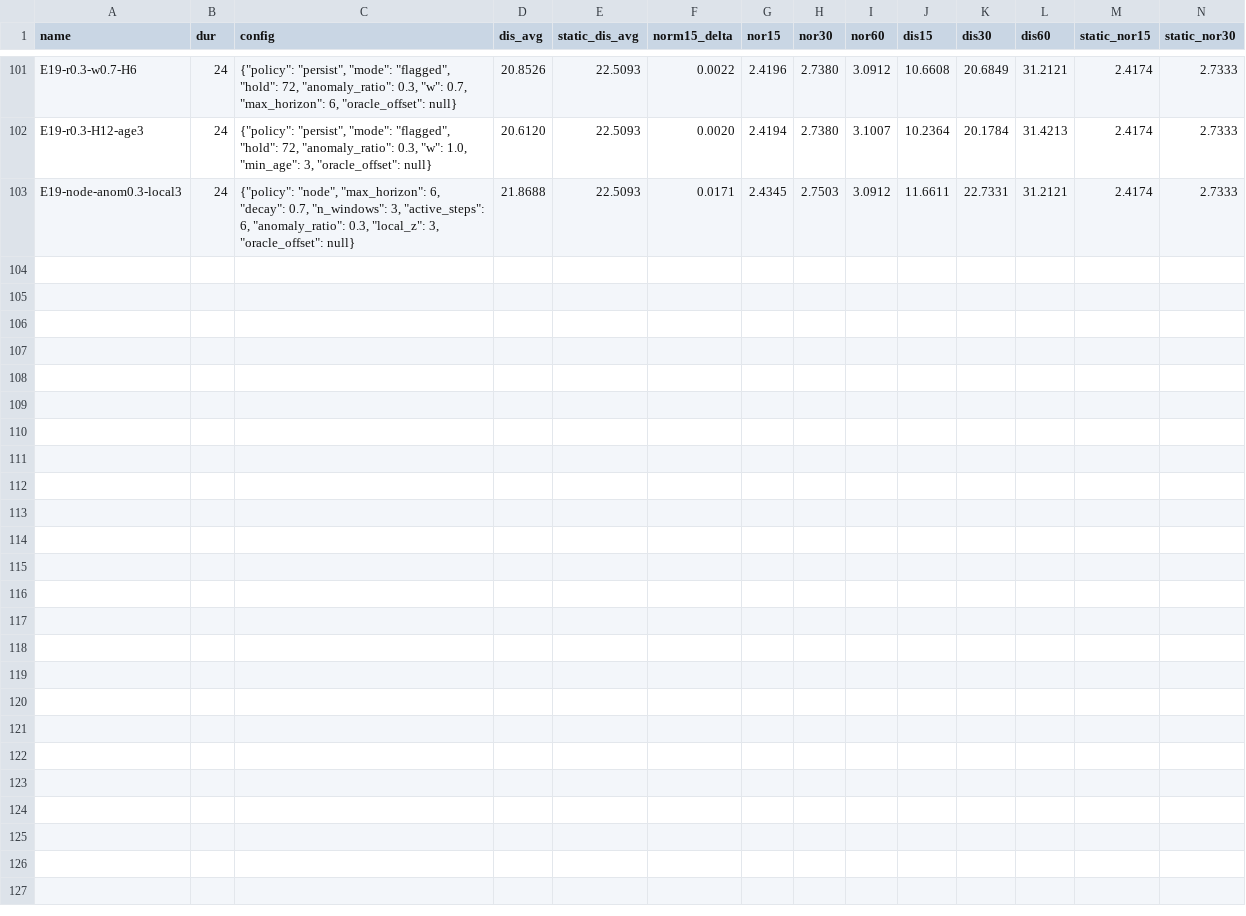
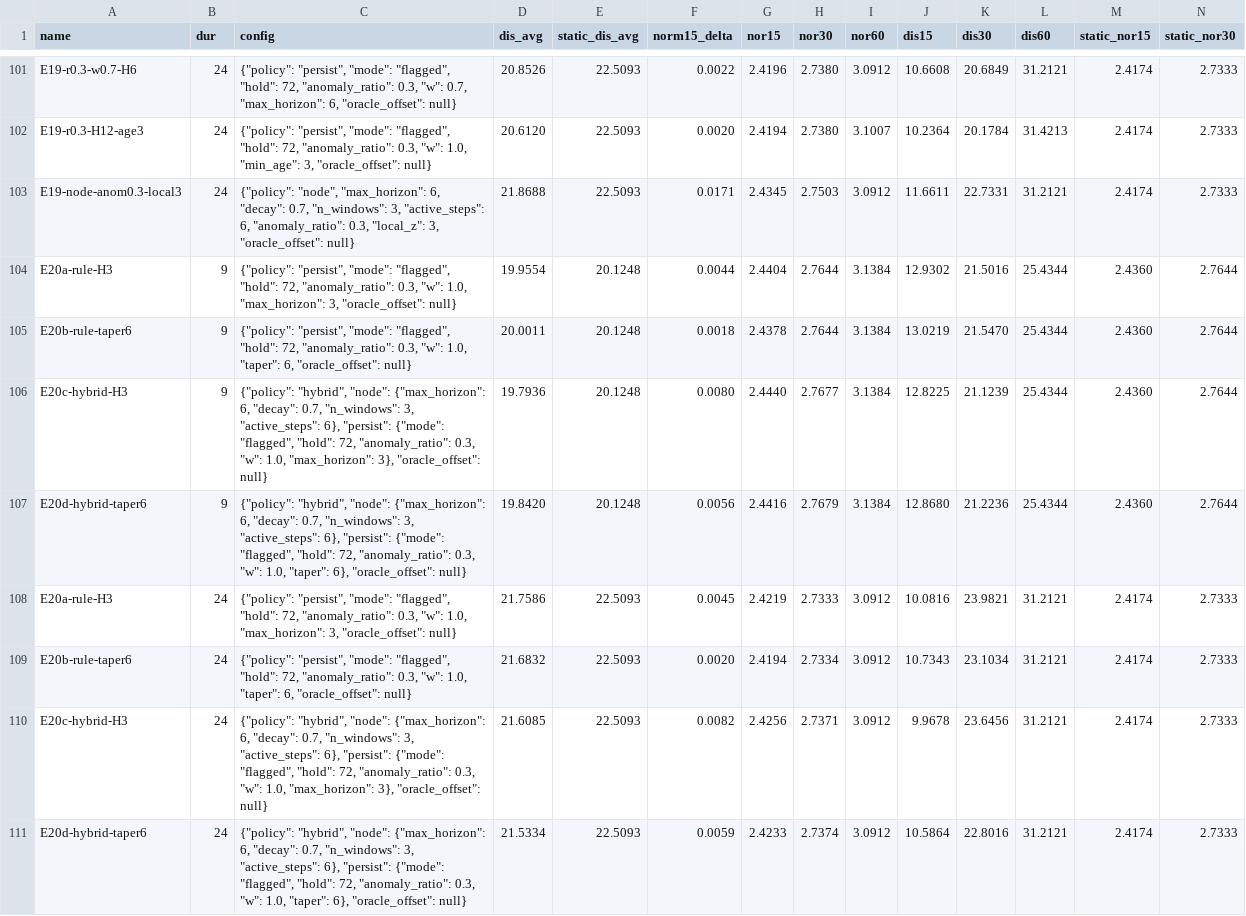
Before and after one commit to emircabalak/adaptive-traffic-forecasting, a CSV file: results/tuning.csv, drawn as a sheet; only a part is shown, gaps mark what is left out; rows hold the shown columns only; the diff names each change by its address in the sheet, - before the commit and + after, or states it on an @@ line.

Commit message:
Log E20, add age-dependent pull horizon, queue E21

```diff
--- a/results/tuning.csv
+++ b/results/tuning.csv
+row 104: E20a-rule-H3 | 9 | {"policy": "persist", "mode": "flagged", "hold": 72, "anomaly_ratio": 0.3, "w": 1.0, "max_horizon": 3, "oracle_offset": null} | 19.9554 | 20.1248 | 0.0044 | 2.4404 | 2.7644 | 3.1384 | 12.9302 | 21.5016 | 25.4344 | 2.4360 | 2.7644
+row 105: E20b-rule-taper6 | 9 | {"policy": "persist", "mode": "flagged", "hold": 72, "anomaly_ratio": 0.3, "w": 1.0, "taper": 6, "oracle_offset": null} | 20.0011 | 20.1248 | 0.0018 | 2.4378 | 2.7644 | 3.1384 | 13.0219 | 21.5470 | 25.4344 | 2.4360 | 2.7644
+row 106: E20c-hybrid-H3 | 9 | {"policy": "hybrid", "node": {"max_horizon": 6, "decay": 0.7, "n_windows": 3, "active_steps": 6}, "persist": {"mode": "flagged", "hold": 72, "anomaly_ratio": 0.3, "w": 1.0, "max_horizon": 3}, "oracle_offset": null} | 19.7936 | 20.1248 | 0.0080 | 2.4440 | 2.7677 | 3.1384 | 12.8225 | 21.1239 | 25.4344 | 2.4360 | 2.7644
+row 107: E20d-hybrid-taper6 | 9 | {"policy": "hybrid", "node": {"max_horizon": 6, "decay": 0.7, "n_windows": 3, "active_steps": 6}, "persist": {"mode": "flagged", "hold": 72, "anomaly_ratio": 0.3, "w": 1.0, "taper": 6}, "oracle_offset": null} | 19.8420 | 20.1248 | 0.0056 | 2.4416 | 2.7679 | 3.1384 | 12.8680 | 21.2236 | 25.4344 | 2.4360 | 2.7644
+row 108: E20a-rule-H3 | 24 | {"policy": "persist", "mode": "flagged", "hold": 72, "anomaly_ratio": 0.3, "w": 1.0, "max_horizon": 3, "oracle_offset": null} | 21.7586 | 22.5093 | 0.0045 | 2.4219 | 2.7333 | 3.0912 | 10.0816 | 23.9821 | 31.2121 | 2.4174 | 2.7333
+row 109: E20b-rule-taper6 | 24 | {"policy": "persist", "mode": "flagged", "hold": 72, "anomaly_ratio": 0.3, "w": 1.0, "taper": 6, "oracle_offset": null} | 21.6832 | 22.5093 | 0.0020 | 2.4194 | 2.7334 | 3.0912 | 10.7343 | 23.1034 | 31.2121 | 2.4174 | 2.7333
+row 110: E20c-hybrid-H3 | 24 | {"policy": "hybrid", "node": {"max_horizon": 6, "decay": 0.7, "n_windows": 3, "active_steps": 6}, "persist": {"mode": "flagged", "hold": 72, "anomaly_ratio": 0.3, "w": 1.0, "max_horizon": 3}, "oracle_offset": null} | 21.6085 | 22.5093 | 0.0082 | 2.4256 | 2.7371 | 3.0912 | 9.9678 | 23.6456 | 31.2121 | 2.4174 | 2.7333
+row 111: E20d-hybrid-taper6 | 24 | {"policy": "hybrid", "node": {"max_horizon": 6, "decay": 0.7, "n_windows": 3, "active_steps": 6}, "persist": {"mode": "flagged", "hold": 72, "anomaly_ratio": 0.3, "w": 1.0, "taper": 6}, "oracle_offset": null} | 21.5334 | 22.5093 | 0.0059 | 2.4233 | 2.7374 | 3.0912 | 10.5864 | 22.8016 | 31.2121 | 2.4174 | 2.7333
```
Also changed, not shown: 4 other files.
